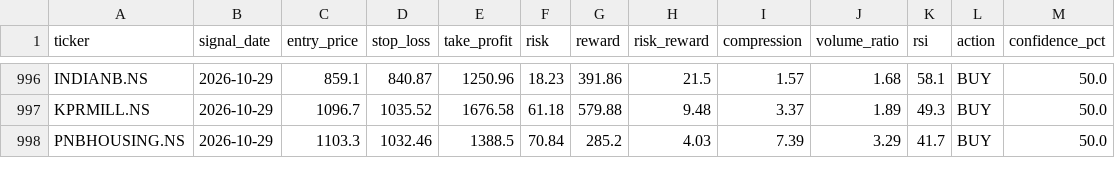
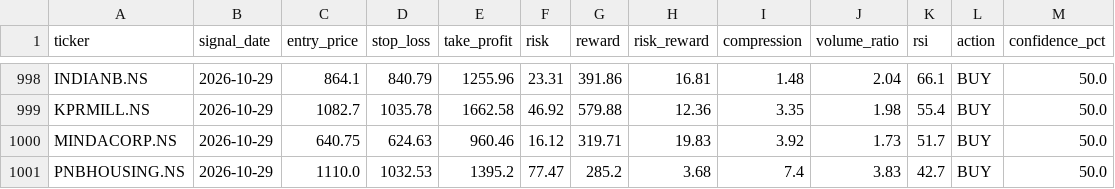
Before and after one commit to kira-stockmarket/ema-backtest, a CSV file: nifty500_broom_breakout_results.csv, drawn as a sheet; only a part is shown, gaps mark what is left out; addresses are those after the commit; the diff covers the shown part only; the diff names each change by its address in the sheet, - before the commit and + after, or states it on an @@ line.

```diff
--- a/nifty500_broom_breakout_results.csv
+++ b/nifty500_broom_breakout_results.csv
-C998 (entry_price): 859.1
+C998 (entry_price): 864.1
-D998 (stop_loss): 840.87
+D998 (stop_loss): 840.79
-E998 (take_profit): 1250.96
+E998 (take_profit): 1255.96
-F998 (risk): 18.23
+F998 (risk): 23.31
-H998 (risk_reward): 21.5
+H998 (risk_reward): 16.81
-I998 (compression): 1.57
+I998 (compression): 1.48
-J998 (volume_ratio): 1.68
+J998 (volume_ratio): 2.04
-K998 (rsi): 58.1
+K998 (rsi): 66.1
-C999 (entry_price): 1096.7
+C999 (entry_price): 1082.7
-D999 (stop_loss): 1035.52
+D999 (stop_loss): 1035.78
-E999 (take_profit): 1676.58
+E999 (take_profit): 1662.58
-F999 (risk): 61.18
+F999 (risk): 46.92
-H999 (risk_reward): 9.48
+H999 (risk_reward): 12.36
-I999 (compression): 3.37
+I999 (compression): 3.35
-J999 (volume_ratio): 1.89
+J999 (volume_ratio): 1.98
-K999 (rsi): 49.3
+K999 (rsi): 55.4
+row 1000: MINDACORP.NS | 2026-10-29 | 640.75 | 624.63 | 960.46 | 16.12 | 319.71 | 19.83 | 3.92 | 1.73 | 51.7 | BUY | 50.0
-C1001 (entry_price): 1103.3
+C1001 (entry_price): 1110.0
-D1001 (stop_loss): 1032.46
+D1001 (stop_loss): 1032.53
-E1001 (take_profit): 1388.5
+E1001 (take_profit): 1395.2
-F1001 (risk): 70.84
+F1001 (risk): 77.47
-H1001 (risk_reward): 4.03
+H1001 (risk_reward): 3.68
-I1001 (compression): 7.39
+I1001 (compression): 7.4
-J1001 (volume_ratio): 3.29
+J1001 (volume_ratio): 3.83
-K1001 (rsi): 41.7
+K1001 (rsi): 42.7
```
Also changed, not shown: 2 added rows and 92 edited cells elsewhere in this file, 2 other files.
